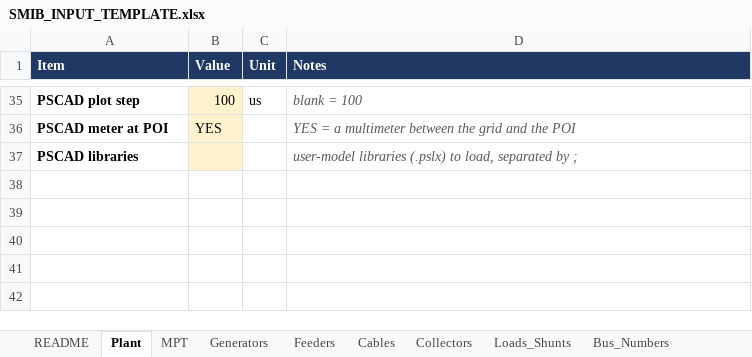
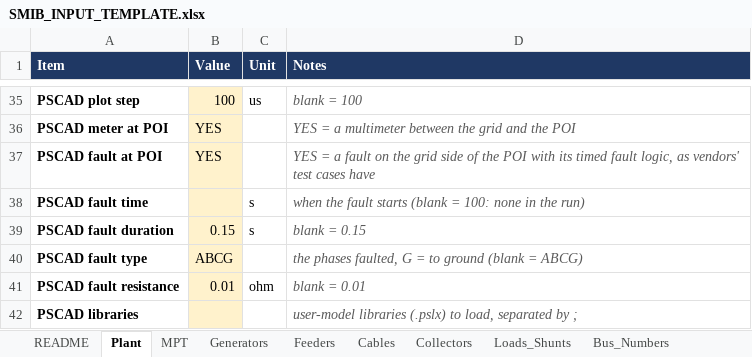
Before and after one commit to venky228/venky228, an Excel workbook: smib/SMIB_INPUT_TEMPLATE.xlsx, sheet Plant, drawn as a sheet; only a part is shown, gaps mark what is left out; values as stored, in another font and other column widths than the file's, no borders; the diff names each change by its address in the sheet, - before the commit and + after, or states it on an @@ line.

```diff
--- a/smib/SMIB_INPUT_TEMPLATE.xlsx (sheet Plant)
+++ b/smib/SMIB_INPUT_TEMPLATE.xlsx (sheet Plant)
+row 37: PSCAD fault at POI | YES |  | YES = a fault on the grid side of the POI with its timed fault logic, as vendors' test cases have
+row 38: PSCAD fault time |  | s | when the fault starts (blank = 100: none in the run)
+row 39: PSCAD fault duration | 0.15 | s | blank = 0.15
+row 40: PSCAD fault type | ABCG |  | the phases faulted, G = to ground (blank = ABCG)
+row 41: PSCAD fault resistance | 0.01 | ohm | blank = 0.01
```
Also changed, not shown: 1 other file.
